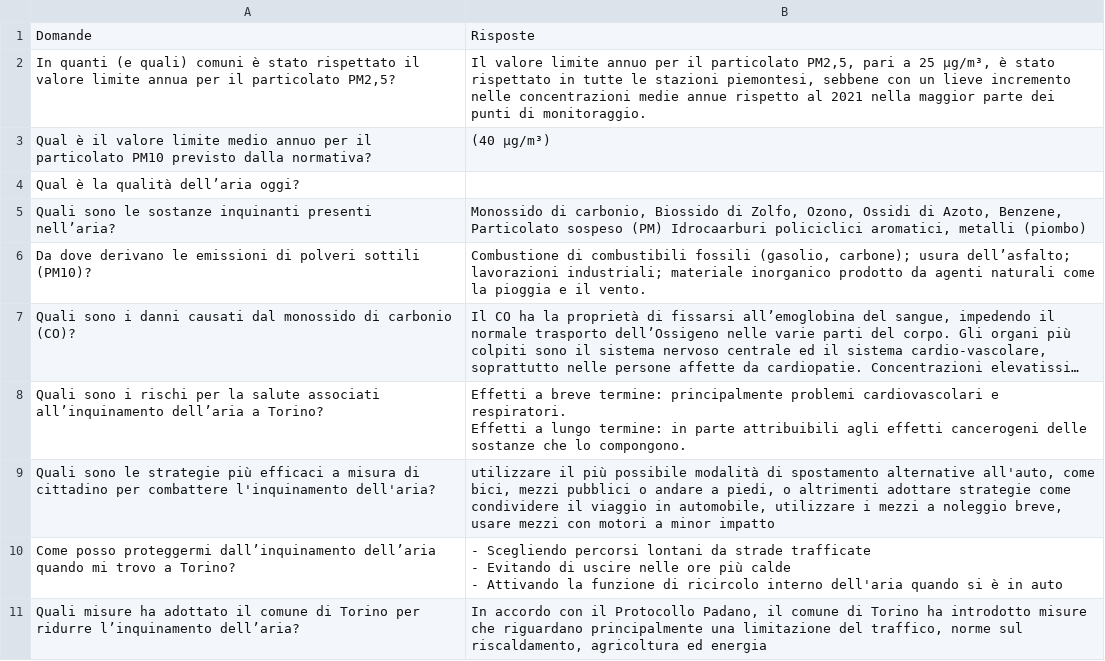
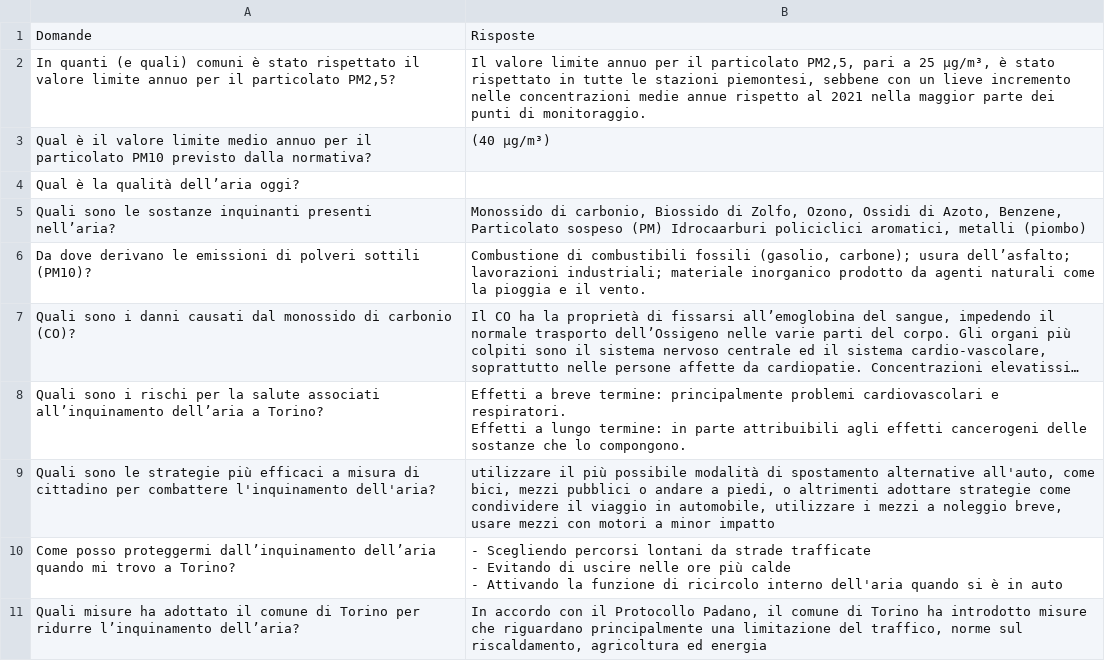
Before and after one commit to LorenzoAlampi/files_for_chatbot, a CSV file: Domande chatbot.csv, drawn as a sheet; long unchanged cells end in ….

Commit message:
Update Domande chatbot.csv

```diff
--- a/Domande chatbot.csv
+++ b/Domande chatbot.csv
@@ -1,3 +1,3 @@
 Domande,Risposte
-"In quanti (e quali) comuni è stato rispettato il valore limite annua per il particolato PM2,5?","Il valore limite annuo per il particolato PM2,5, pari a 25 µg/m³, è stato rispettato in tutte le stazioni piemontesi, sebbene con un lieve incremento nelle concentrazioni medie annue rispetto al 2021 nella maggior parte dei punti di monitoraggio."
+"In quanti (e quali) comuni è stato rispettato il valore limite annuo per il particolato PM2,5?","Il valore limite annuo per il particolato PM2,5, pari a 25 µg/m³, è stato rispettato in tutte le stazioni piemontesi, sebbene con un lieve incremento nelle concentrazioni medie annue rispetto al 2021 nella maggior parte dei punti di monitoraggio."
 Qual è il valore limite medio annuo per il particolato PM10 previsto dalla normativa?,(40 µg/m³)
```
